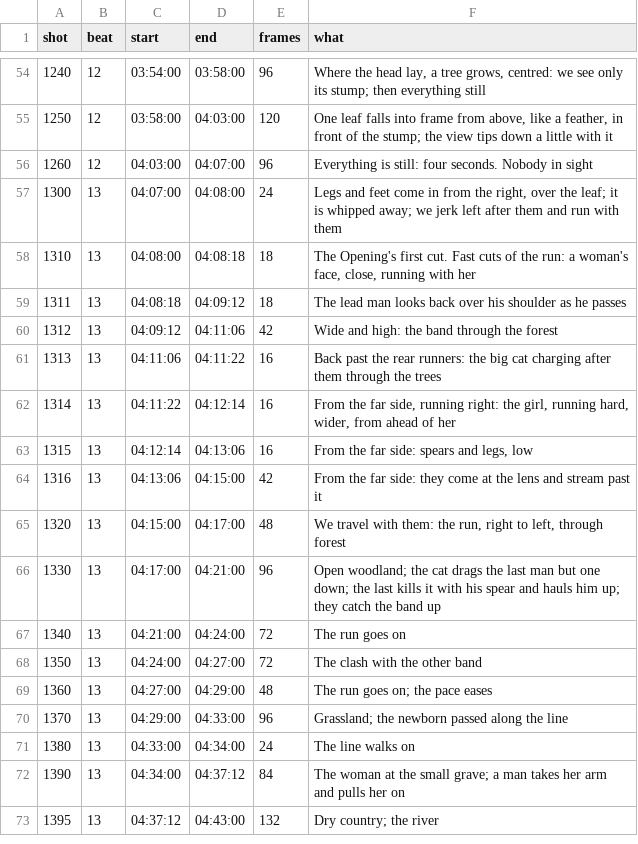
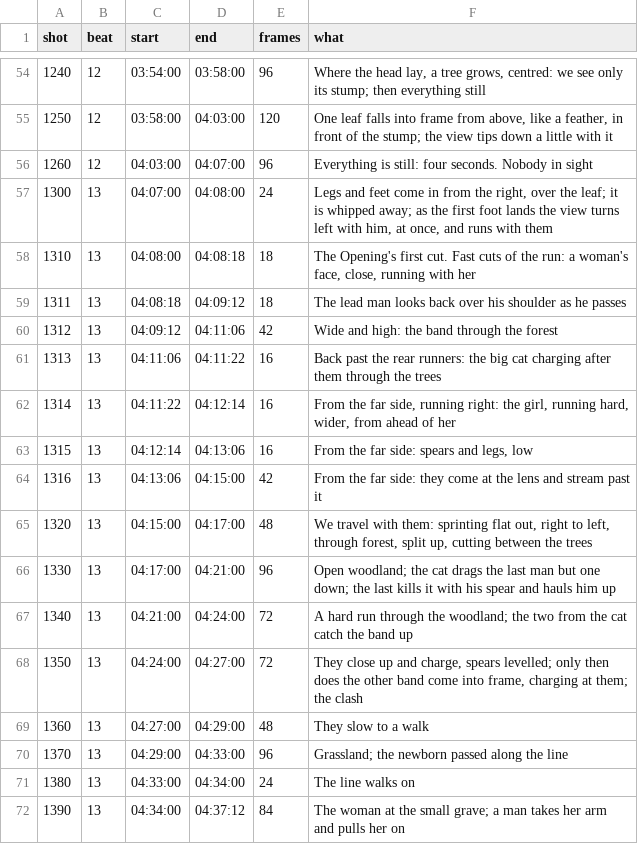
Before and after one commit to ceasy0/narratives, a CSV file: bible/production/opening/pipeline/shots.csv, drawn as a sheet; only a part is shown, gaps mark what is left out; the shorter side is filled out with more unchanged rows.

```diff
--- a/bible/production/opening/pipeline/shots.csv
+++ b/bible/production/opening/pipeline/shots.csv
@@ -56,3 +56,3 @@ shot,beat,start,end,frames,what
 1260,12,04:03:00,04:07:00,96,Everything is still: four seconds. Nobody in sight
-1300,13,04:07:00,04:08:00,24,"Legs and feet come in from the right, over the leaf; it is whipped away; we jerk left after them and run with them"
+1300,13,04:07:00,04:08:00,24,"Legs and feet come in from the right, over the leaf; it is whipped away; as the first foot lands the view turns left with him, at once, and runs with them"
 1310,13,04:08:00,04:08:18,18,"The Opening's first cut. Fast cuts of the run: a woman's face, close, running with her"
@@ -64,7 +64,7 @@ shot,beat,start,end,frames,what
 1316,13,04:13:06,04:15:00,42,From the far side: they come at the lens and stream past it
-1320,13,04:15:00,04:17:00,48,"We travel with them: the run, right to left, through forest"
-1330,13,04:17:00,04:21:00,96,Open woodland; the cat drags the last man but one down; the last kills it with his spear and hauls him up; they catch the band up
-1340,13,04:21:00,04:24:00,72,The run goes on
-1350,13,04:24:00,04:27:00,72,The clash with the other band
-1360,13,04:27:00,04:29:00,48,The run goes on; the pace eases
+1320,13,04:15:00,04:17:00,48,"We travel with them: sprinting flat out, right to left, through forest, split up, cutting between the trees"
+1330,13,04:17:00,04:21:00,96,Open woodland; the cat drags the last man but one down; the last kills it with his spear and hauls him up
+1340,13,04:21:00,04:24:00,72,A hard run through the woodland; the two from the cat catch the band up
+1350,13,04:24:00,04:27:00,72,"They close up and charge, spears levelled; only then does the other band come into frame, charging at them; the clash"
+1360,13,04:27:00,04:29:00,48,They slow to a walk
 1370,13,04:29:00,04:33:00,96,Grassland; the newborn passed along the line
```
Also changed, not shown: 9 other files.
